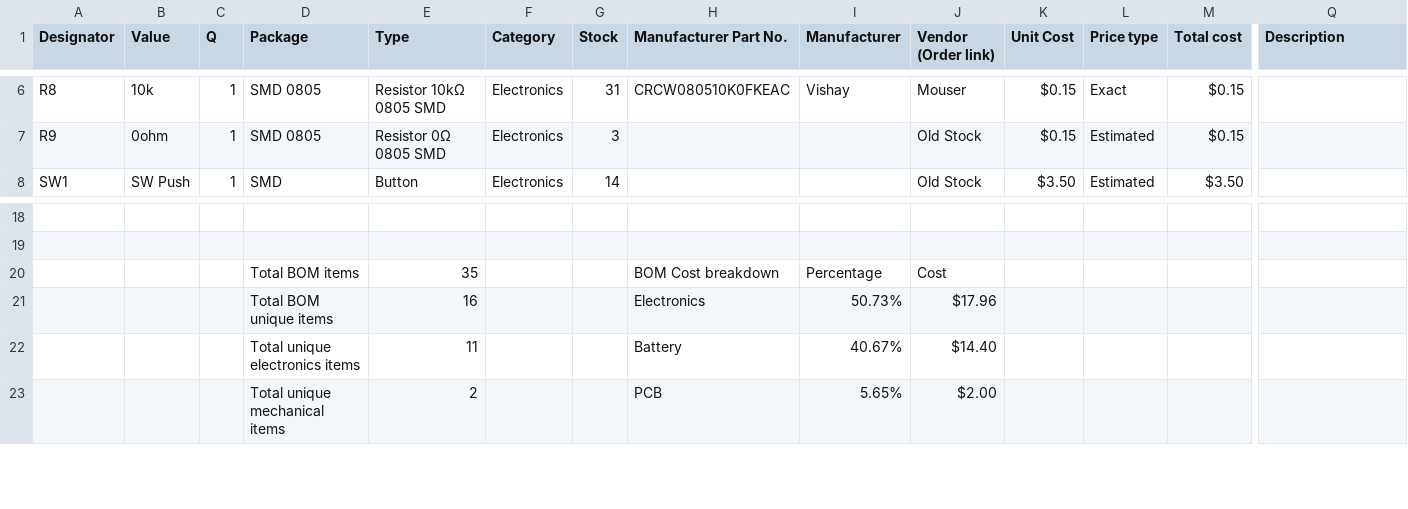
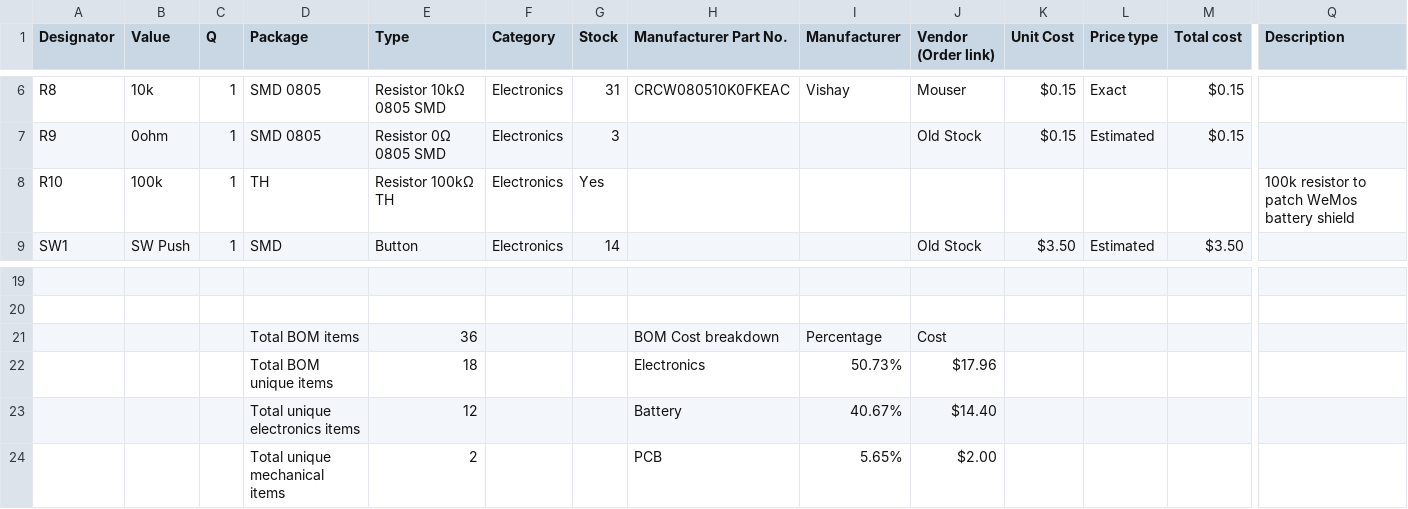
Before and after one commit to hutscape/cactus, a CSV file: bill_of_materials.csv, drawn as a sheet; only a part is shown, gaps mark what is left out; addresses are those after the commit; rows hold the shown columns only; the diff names each change by its address in the sheet, - before the commit and + after, or states it on an @@ line.

Commit message:
[bom] Add 100k resistor patch for WeMos battery shield

```diff
--- a/bill_of_materials.csv
+++ b/bill_of_materials.csv
+row 8: R10 | 100k | 1 | TH | Resistor 100kΩ TH | Electronics | Yes |  |  |  |  |  |  | 100k resistor to patch WeMos battery shield
-E21 (Type): 35
+E21 (Type): 36
-E22 (Type): 16
+E22 (Type): 18
-E23 (Type): 11
+E23 (Type): 12
```
Also changed, not shown: 1 other file.
